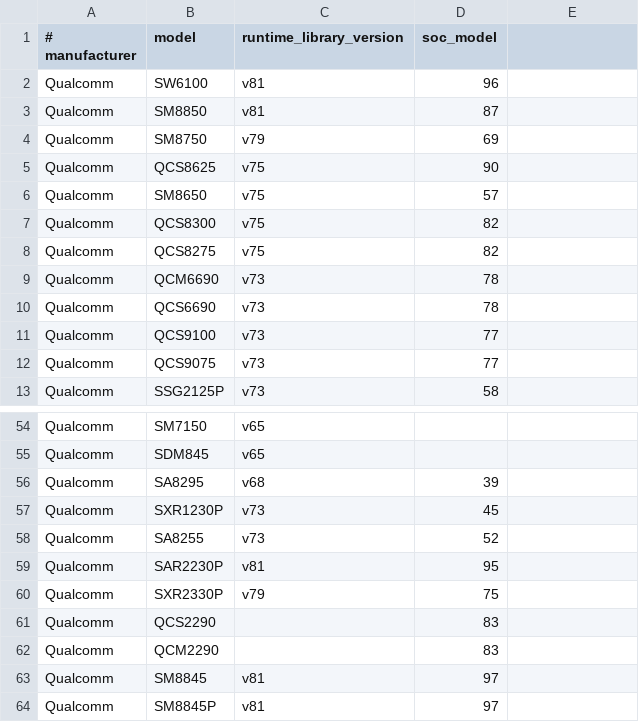
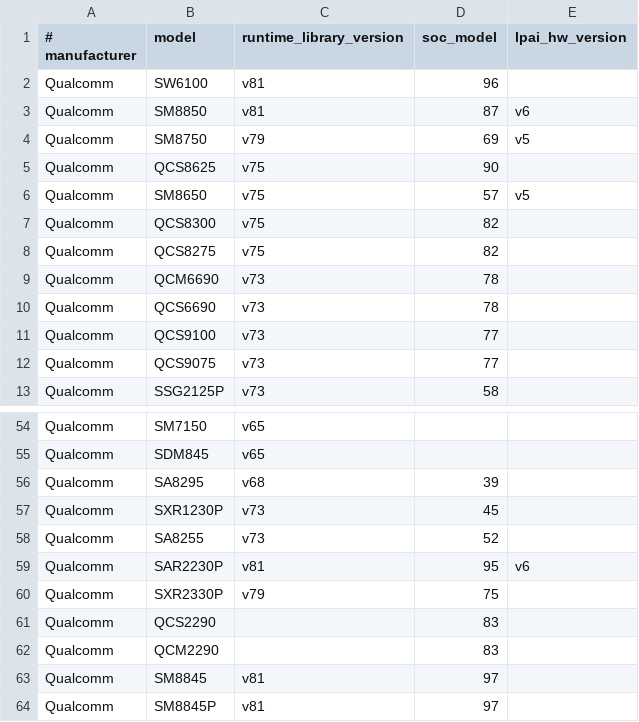
Before and after one commit to google-ai-edge/LiteRT, a CSV file: litert/vendors/qualcomm/supported_soc.csv, drawn as a sheet; only a part is shown, gaps mark what is left out; the diff names each change by its address in the sheet, - before the commit and + after, or states it on an @@ line.

Commit message:
Qualcomm AI Engine Direct - Support v6 LPAI backend.

```diff
--- a/litert/vendors/qualcomm/supported_soc.csv
+++ b/litert/vendors/qualcomm/supported_soc.csv
-E1: (empty)
+E1: lpai_hw_version
-E3 (lpai_hw_version): (empty)
+E3 (lpai_hw_version): v6
-E4 (lpai_hw_version): (empty)
+E4 (lpai_hw_version): v5
-E6 (lpai_hw_version): (empty)
+E6 (lpai_hw_version): v5
-E59 (lpai_hw_version): (empty)
+E59 (lpai_hw_version): v6
```
Also changed, not shown: 27 other files.
